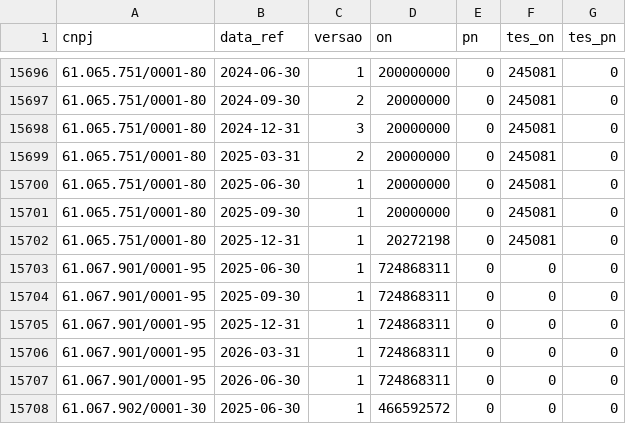
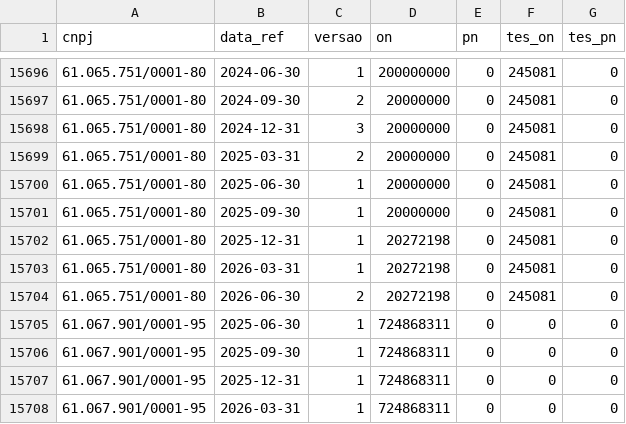
Before and after one commit to jmagomez/ibov-spx-pe-dashboard, a CSV file: data/processed/acoes_cvm.csv, drawn as a sheet; only a part is shown, gaps mark what is left out; the shorter side is filled out with more unchanged rows; the diff names each change by its address in the sheet, - before the commit and + after, or states it on an @@ line.

```diff
--- a/data/processed/acoes_cvm.csv
+++ b/data/processed/acoes_cvm.csv
+row 15703: 61.065.751/0001-80 | 2026-03-31 | 1 | 20272198 | 0 | 245081 | 0
+row 15704: 61.065.751/0001-80 | 2026-06-30 | 2 | 20272198 | 0 | 245081 | 0
```
Also changed, not shown: data/processed/comparativo.csv, data/processed/ibov.csv, 9 other files.
